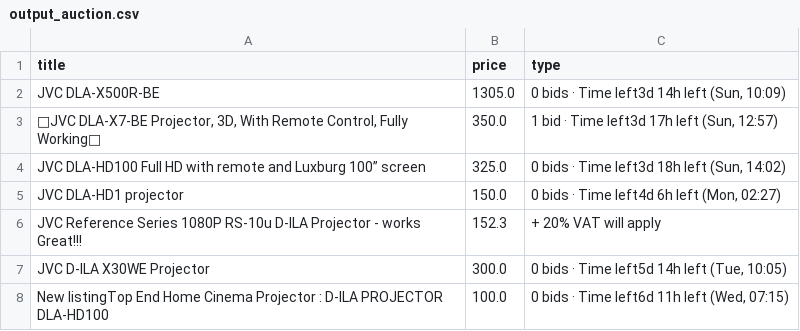
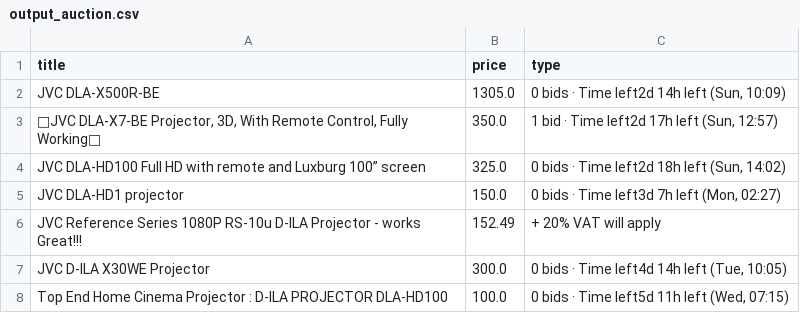
Before and after one commit to LFCottrell/Ebay_JVC, a CSV file: output_auction.csv, drawn as a sheet.

```diff
--- a/output_auction.csv
+++ b/output_auction.csv
@@ -1,8 +1,8 @@
 title,price,type
-JVC DLA-X500R-BE,1305.0,"0 bids · Time left3d 14h left (Sun, 10:09)"
-"💝JVC DLA-X7-BE Projector, 3D, With Remote Control, Fully Working💝",350.0,"1 bid · Time left3d 17h left (Sun, 12:57)"
-JVC DLA-HD100 Full HD with remote and Luxburg 100” screen,325.0,"0 bids · Time left3d 18h left (Sun, 14:02)"
-JVC DLA-HD1 projector,150.0,"0 bids · Time left4d 6h left (Mon, 02:27)"
-JVC Reference Series 1080P RS-10u D-ILA Projector - works Great!!!,152.3,+ 20% VAT will apply
-JVC D-ILA X30WE Projector,300.0,"0 bids · Time left5d 14h left (Tue, 10:05)"
-New listingTop End Home Cinema Projector : D-ILA PROJECTOR DLA-HD100,100.0,"0 bids · Time left6d 11h left (Wed, 07:15)"
+JVC DLA-X500R-BE,1305.0,"0 bids · Time left2d 14h left (Sun, 10:09)"
+"💝JVC DLA-X7-BE Projector, 3D, With Remote Control, Fully Working💝",350.0,"1 bid · Time left2d 17h left (Sun, 12:57)"
+JVC DLA-HD100 Full HD with remote and Luxburg 100” screen,325.0,"0 bids · Time left2d 18h left (Sun, 14:02)"
+JVC DLA-HD1 projector,150.0,"0 bids · Time left3d 7h left (Mon, 02:27)"
+JVC Reference Series 1080P RS-10u D-ILA Projector - works Great!!!,152.49,+ 20% VAT will apply
+JVC D-ILA X30WE Projector,300.0,"0 bids · Time left4d 14h left (Tue, 10:05)"
+Top End Home Cinema Projector : D-ILA PROJECTOR DLA-HD100,100.0,"0 bids · Time left5d 11h left (Wed, 07:15)"
```
Also changed, not shown: new_df.csv, output_offer.csv.
